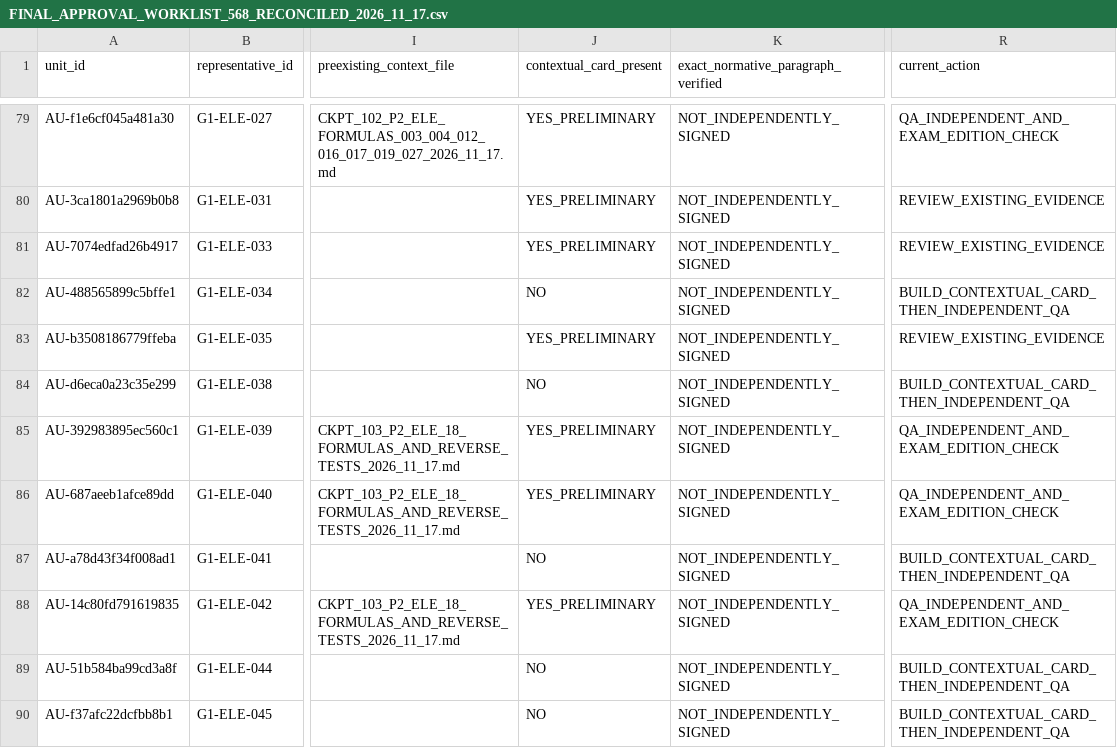
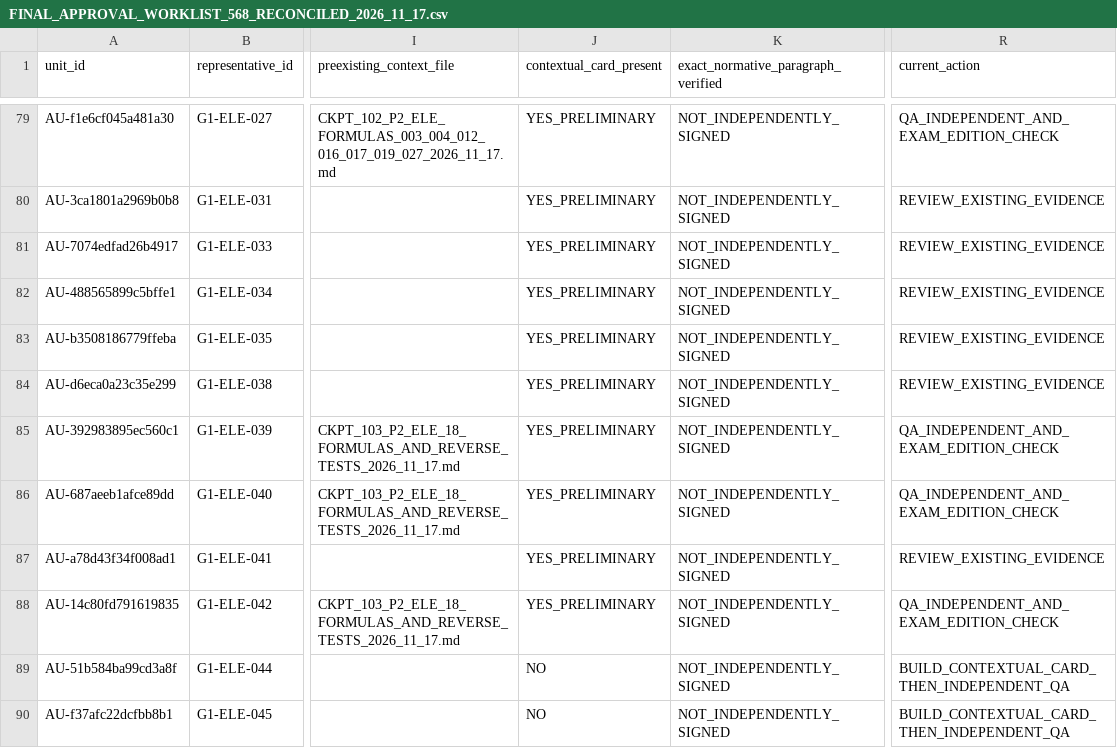
Before and after one commit to AcoBenny/ANRE_Trainer, a CSV file: docs/QUESTION_AUDIT/FINAL_APPROVAL_WORKLIST_568_RECONCILED_2026_11_17.csv, drawn as a sheet; only a part is shown, gaps mark what is left out; the diff names each change by its address in the sheet, - before the commit and + after, or states it on an @@ line.

Commit message:
docs(anre): reconcile CKPT-114 to 412/568 preliminary units, 510/822 IDs

```diff
--- a/docs/QUESTION_AUDIT/FINAL_APPROVAL_WORKLIST_568_RECONCILED_2026_11_17.csv
+++ b/docs/QUESTION_AUDIT/FINAL_APPROVAL_WORKLIST_568_RECONCILED_2026_11_17.csv
-J82 (contextual_card_present): NO
+J82 (contextual_card_present): YES_PRELIMINARY
-R82 (current_action): BUILD_CONTEXTUAL_CARD_THEN_INDEPENDENT_QA
+R82 (current_action): REVIEW_EXISTING_EVIDENCE
-J84 (contextual_card_present): NO
+J84 (contextual_card_present): YES_PRELIMINARY
-R84 (current_action): BUILD_CONTEXTUAL_CARD_THEN_INDEPENDENT_QA
+R84 (current_action): REVIEW_EXISTING_EVIDENCE
-J87 (contextual_card_present): NO
+J87 (contextual_card_present): YES_PRELIMINARY
-R87 (current_action): BUILD_CONTEXTUAL_CARD_THEN_INDEPENDENT_QA
+R87 (current_action): REVIEW_EXISTING_EVIDENCE
```
